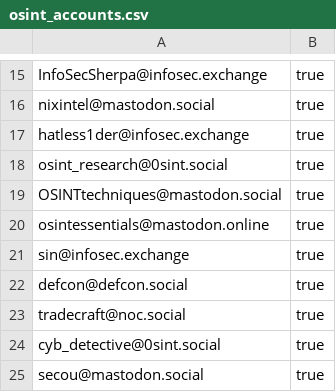
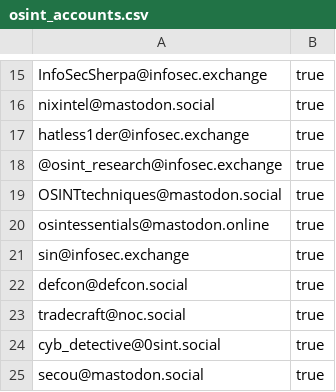
Before and after one commit to cipher387/OSINT-and-Cybersecurity-accounts-in-Mastodon, a CSV file: osint_accounts.csv, drawn as a sheet; only a part is shown, gaps mark what is left out.

Commit message:
Update osint_accounts.csv

```diff
--- a/osint_accounts.csv
+++ b/osint_accounts.csv
@@ -17,3 +17,3 @@ nixintel@mastodon.social,true
 hatless1der@infosec.exchange,true
-osint_research@0sint.social,true
+@osint_research@infosec.exchange, true
 OSINTtechniques@mastodon.social,true
```
